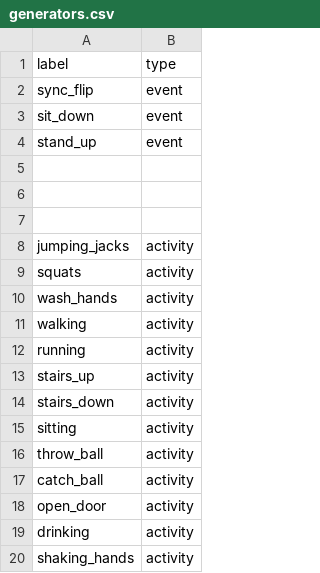
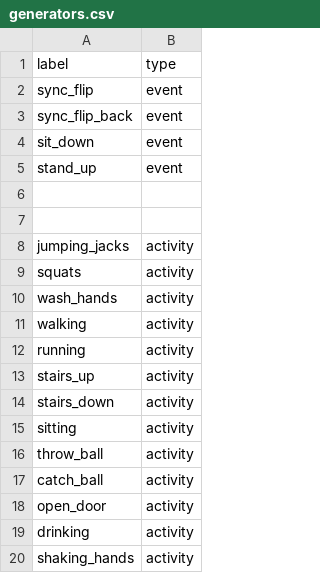
Before and after one commit to a-rabanus/activity_tracker, a CSV file: generators.csv, drawn as a sheet; removed rows and columns are numbered as before the commit, all else as after; the diff names each change by its address in the sheet, - before the commit and + after, or states it on an @@ line.

Commit message:
Add guided sync sequence with 20 s rest timer

```diff
--- a/generators.csv
+++ b/generators.csv
+row 3: sync_flip_back | event
-row 5: (empty)
```
Also changed, not shown: 1 other file.
